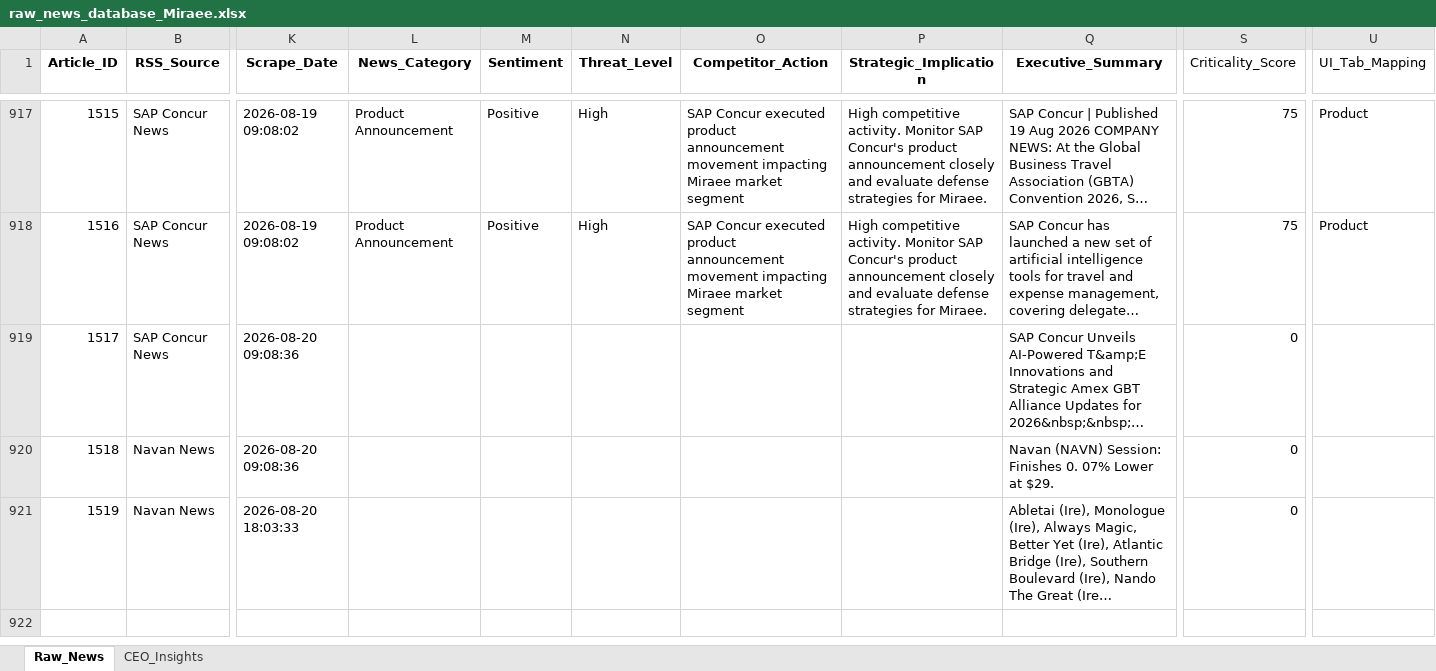
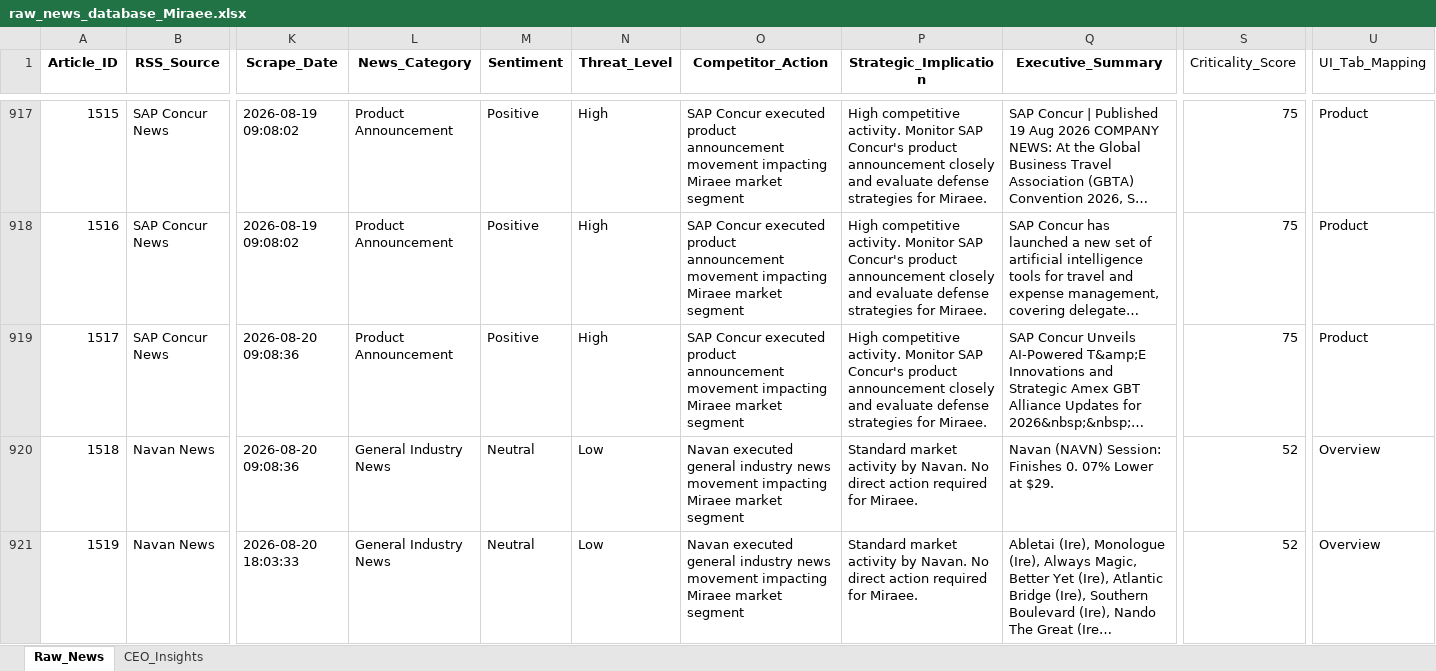
Before and after one commit to dmohanraj78/tabhidashboard, an Excel workbook: News_Intelligence/output/raw_news_database_Miraee.xlsx, sheet Raw_News, drawn as a sheet; only a part is shown, gaps mark what is left out; long unchanged cells end in …; values as stored, in another font and other column widths than the file's, no borders; the diff names each change by its address in the sheet, - before the commit and + after, or states it on an @@ line.

```diff
--- a/News_Intelligence/output/raw_news_database_Miraee.xlsx (sheet Raw_News)
+++ b/News_Intelligence/output/raw_news_database_Miraee.xlsx (sheet Raw_News)
-L919 (News_Category): (empty)
+L919 (News_Category): Product Announcement
-M919 (Sentiment): (empty)
+M919 (Sentiment): Positive
-N919 (Threat_Level): (empty)
+N919 (Threat_Level): High
-O919 (Competitor_Action): (empty)
+O919 (Competitor_Action): SAP Concur executed product announcement movement impacting Miraee market segment
-P919 (Strategic_Implication): (empty)
+P919 (Strategic_Implication): High competitive activity. Monitor SAP Concur's product announcement closely and evaluate defense strategies for Miraee.
-S919 (Criticality_Score): 0
+S919 (Criticality_Score): 75
-U919 (UI_Tab_Mapping): (empty)
+U919 (UI_Tab_Mapping): Product
-L920:L921 (News_Category): (empty)
+L920:L921 (News_Category): General Industry News
-M920:M921 (Sentiment): (empty)
+M920:M921 (Sentiment): Neutral
-N920:N921 (Threat_Level): (empty)
+N920:N921 (Threat_Level): Low
-O920:O921 (Competitor_Action): (empty)
+O920:O921 (Competitor_Action): Navan executed general industry news movement impacting Miraee market segment
-P920:P921 (Strategic_Implication): (empty)
+P920:P921 (Strategic_Implication): Standard market activity by Navan. No direct action required for Miraee.
-S920:S921 (Criticality_Score): 0
+S920:S921 (Criticality_Score): 52
-U920:U921 (UI_Tab_Mapping): (empty)
+U920:U921 (UI_Tab_Mapping): Overview
```
Also changed, not shown: News_Dashboard/data/raw_news_database_Miraee.xlsx, News_Dashboard/data/raw_news_database_Mondee.xlsx, 3 other files.
